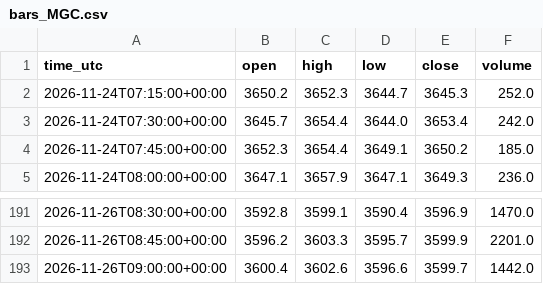
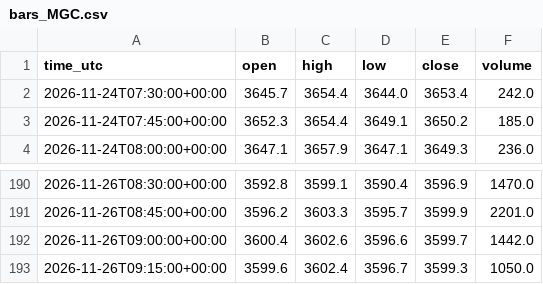
Before and after one commit to ProfDrTan/ibkr-options-income, a CSV file: data/discipline/bars_MGC.csv, drawn as a sheet; only a part is shown, gaps mark what is left out; removed rows and columns are numbered as before the commit, all else as after; the diff names each change by its address in the sheet, - before the commit and + after, or states it on an @@ line.

```diff
--- a/data/discipline/bars_MGC.csv
+++ b/data/discipline/bars_MGC.csv
-row 2: 2026-11-24T07:15:00+00:00 | 3650.2 | 3652.3 | 3644.7 | 3645.3 | 252.0
+row 193: 2026-11-26T09:15:00+00:00 | 3599.6 | 3602.4 | 3596.7 | 3599.3 | 1050.0
```
Also changed, not shown: data/discipline/bars_MNQ.csv, data/discipline/bars_MYM.csv, 4 other files.
